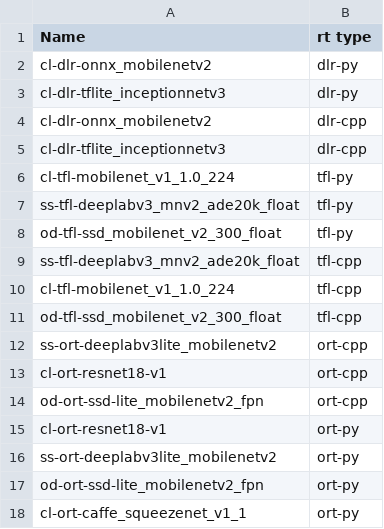
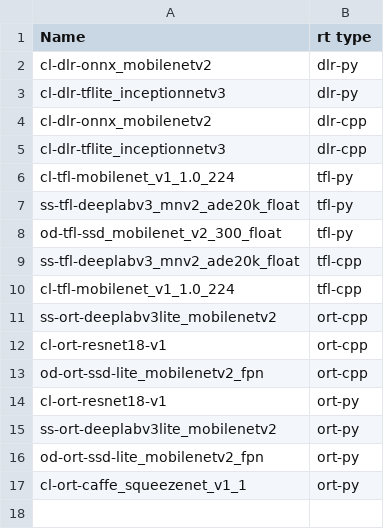
Before and after one commit to TexasInstruments/edgeai-tidl-tools, a CSV file: test_data/golden_ref_pc_am68pa.csv, drawn as a sheet; the diff names each change by its address in the sheet, - before the commit and + after, or states it on an @@ line.

```diff
--- a/test_data/golden_ref_pc_am68pa.csv
+++ b/test_data/golden_ref_pc_am68pa.csv
-row 11: od-tfl-ssd_mobilenet_v2_300_float | tfl-cpp
```
Also changed, not shown: 18 other files.
